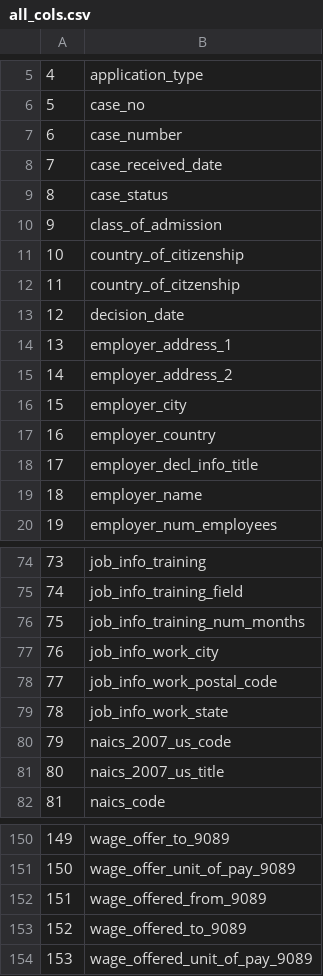
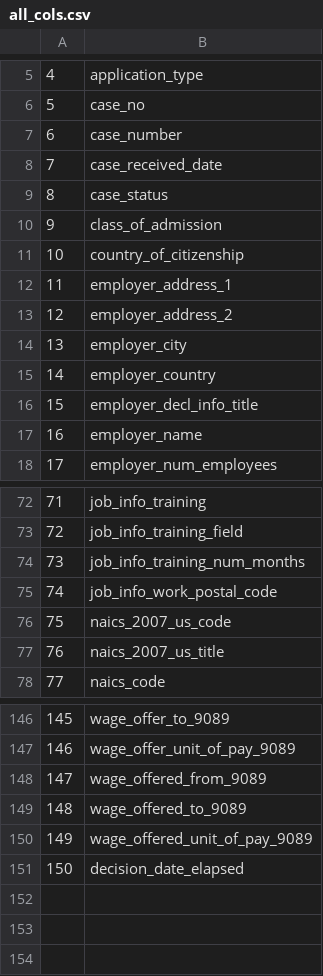
Before and after one commit to Zylatis/kaggle_visas, a CSV file: all_cols.csv, drawn as a sheet; only a part is shown, gaps mark what is left out; removed rows and columns are numbered as before the commit, all else as after; the diff names each change by its address in the sheet, - before the commit and + after, or states it on an @@ line.

Commit message:
Playing on GC cpu instance. Tidied up code to streamline things a bit with a functions.py, more useful to have OOP at some point (to save data) but for now is okay.
    Also got some hot tips from Kaggle comments but also found some glaring mistakes (IMO) in their logic, specifically how they count the 'coin flip
    Playing on GC cpu instance. Tidied up code to streamline things a bit with a functions.py, more useful to have OOP at some point (to save data) but for now is okay.
    >
    > Also got some hot tips from Kaggle comments but also found some glaring mistakes (IMO) in their logic, specifically how they count the 'coin flip' case: they include withdrawn as 'not certified' which for someone looking to predict their chances of being certified doesn't seem super useful. However, if we squint we can accept that maybe people withdraw when they think it will be denied. TODO: include this as a separate configuration to test.

    Other Todo: other models, namely SVN and NN of some kind. Also, other hot tip of including global data in each row (eg %of acceptance for each country, kind of like a CNN?)

```diff
--- a/all_cols.csv
+++ b/all_cols.csv
-row 12: 11 | country_of_citzenship
-row 13: 12 | decision_date
@@ column A renumbered between rows 12 and 150 @@
-row 77: 76 | job_info_work_city
-row 79: 78 | job_info_work_state
+row 151: 150 | decision_date_elapsed
```
Also changed, not shown: used_cols.csv, 4 other files.
